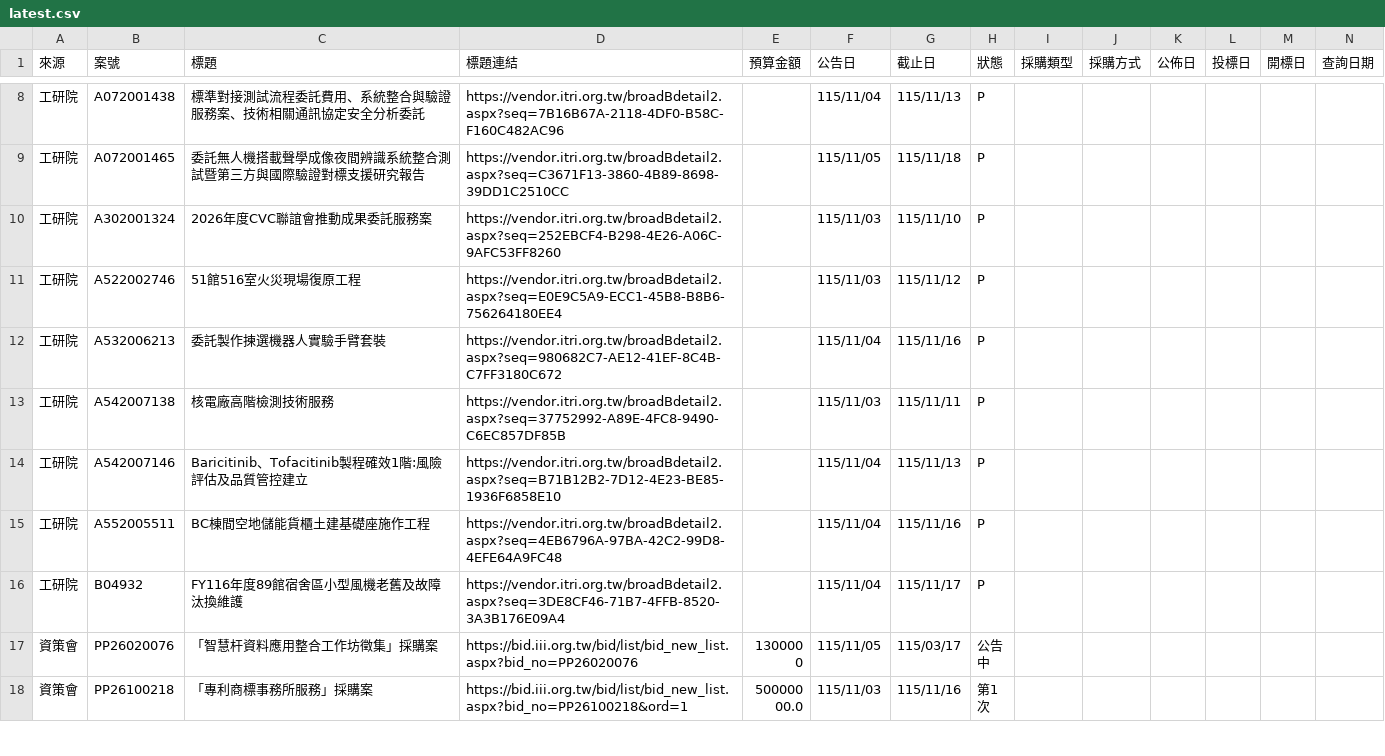
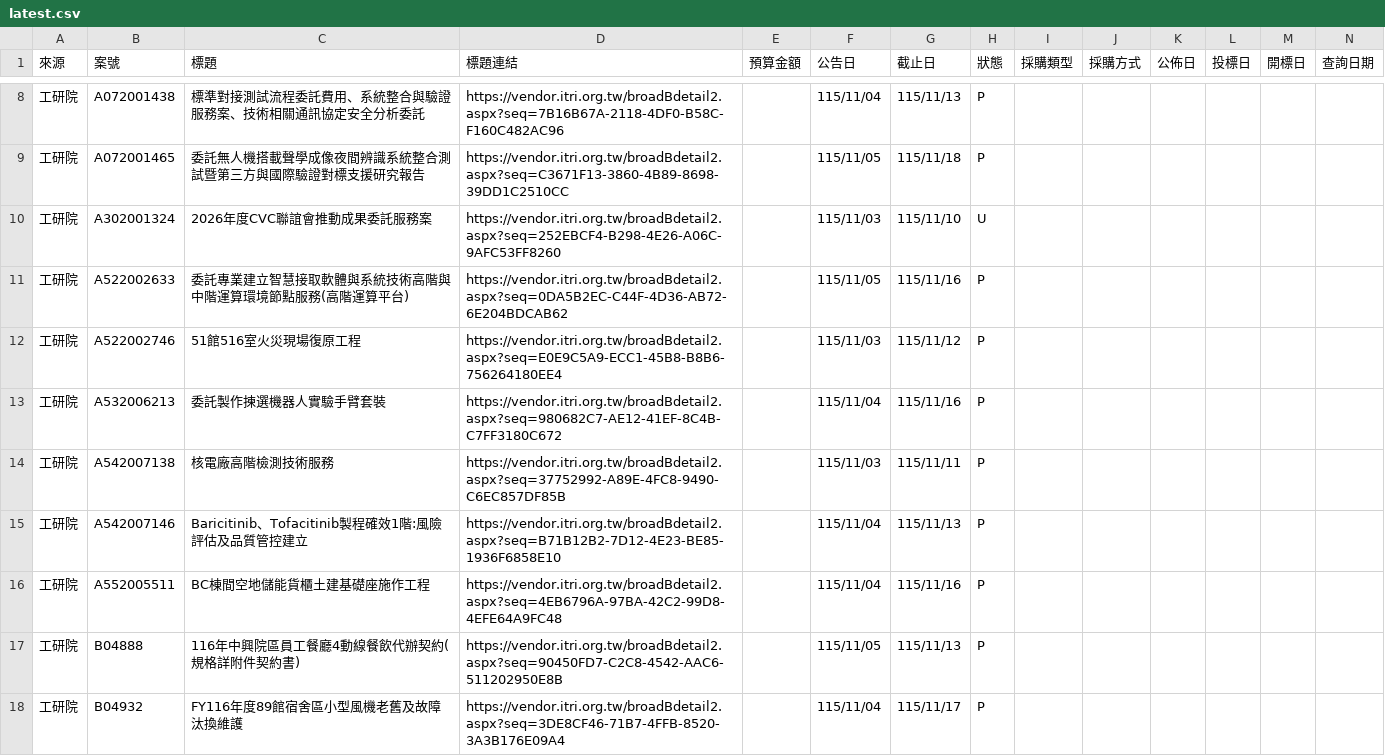
Before and after one commit to espresso3568/bitwin, a CSV file: data/latest.csv, drawn as a sheet; only a part is shown, gaps mark what is left out; the shorter side is filled out with more unchanged rows; rows hold the shown columns only; the diff names each change by its address in the sheet, - before the commit and + after, or states it on an @@ line.

```diff
--- a/data/latest.csv
+++ b/data/latest.csv
-H10 (狀態): P
+H10 (狀態): U
+row 11: 工研院 | A522002633 | 委託專業建立智慧接取軟體與系統技術高階與中階運算環境節點服務(高階運算平台) | https://vendor.itri.org.tw/broadBdetail2.aspx?seq=0DA5B2EC-C44F-4D36-AB72-6E204BDCAB62 |  | 115/11/05 | 115/11/16 | P
+row 17: 工研院 | B04888 | 116年中興院區員工餐廳4動線餐飲代辦契約(規格詳附件契約書) | https://vendor.itri.org.tw/broadBdetail2.aspx?seq=90450FD7-C2C8-4542-AAC6-511202950E8B |  | 115/11/05 | 115/11/13 | P
```
Also changed, not shown: data/三站標案_20261105.csv, 3 other files.
